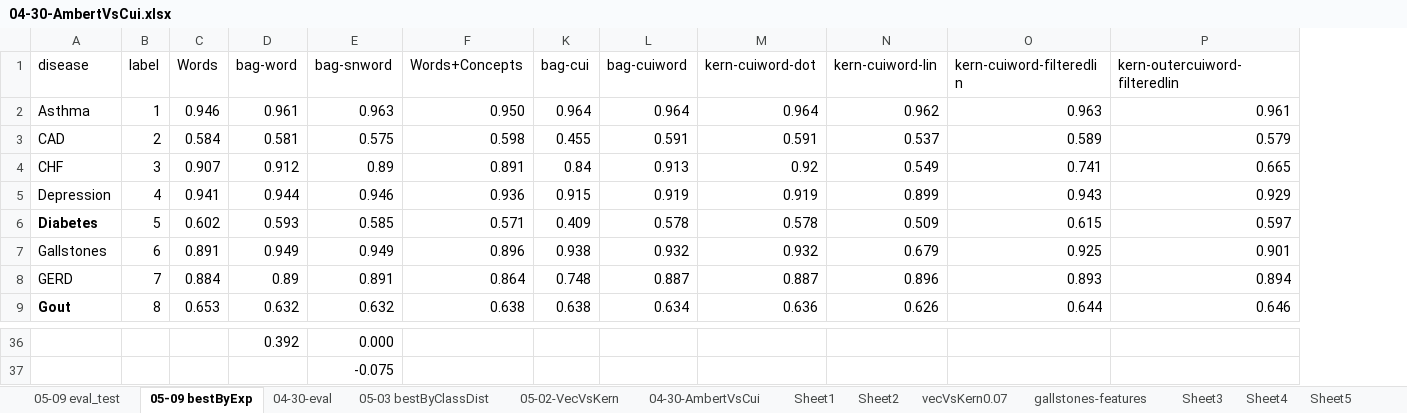
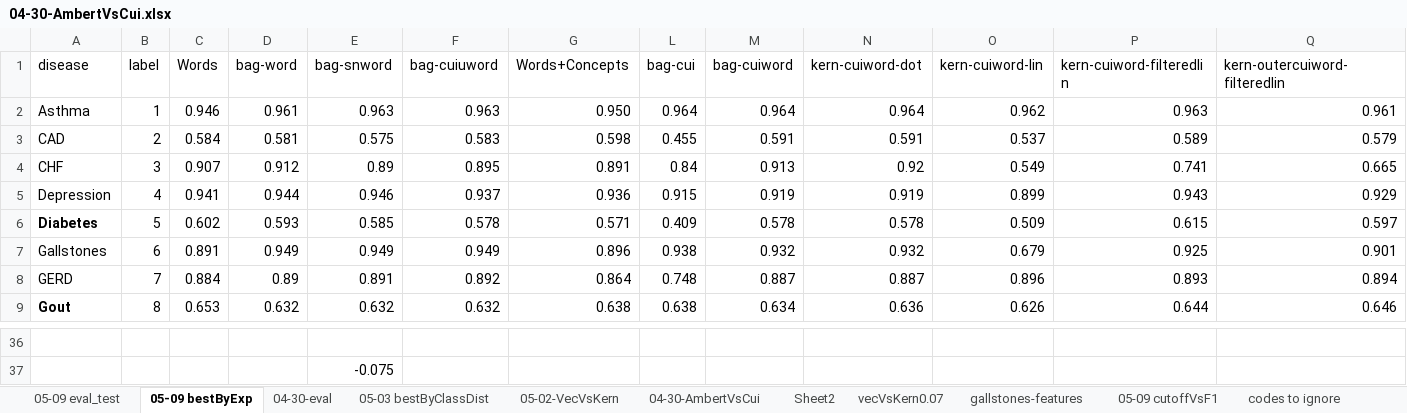
Before and after one commit to wenx999/ytex, an Excel workbook: workspace/i2b2.2008/data/04-30-AmbertVsCui.xlsx, sheet 05-09 bestByExp, drawn as a sheet; only a part is shown, gaps mark what is left out; values as stored, in another font and other column widths than the file's, no borders; rows hold the shown columns only; the diff covers the shown part only; the diff names each change by its address in the sheet, - before the commit and + after, or states it on an @@ line.

```diff
--- a/workspace/i2b2.2008/data/04-30-AmbertVsCui.xlsx (sheet 05-09 bestByExp)
+++ b/workspace/i2b2.2008/data/04-30-AmbertVsCui.xlsx (sheet 05-09 bestByExp)
-sheet tab: Sheet1
-sheet tab: Sheet3
-sheet tab: Sheet4
-sheet tab: Sheet5
+column F (bag-cuiuword), rows 2-9: 0.963 | 0.583 | 0.895 | 0.937 | 0.578 | 0.949 | 0.892 | 0.632
-row 36:  |  |  | 0.392 | 0.000
+row 36: (empty)
```
Also changed, not shown: 32 edited cells elsewhere in this sheet, other sheet tabs, formulas that keep their value, charts or pictures, 6 other files.
